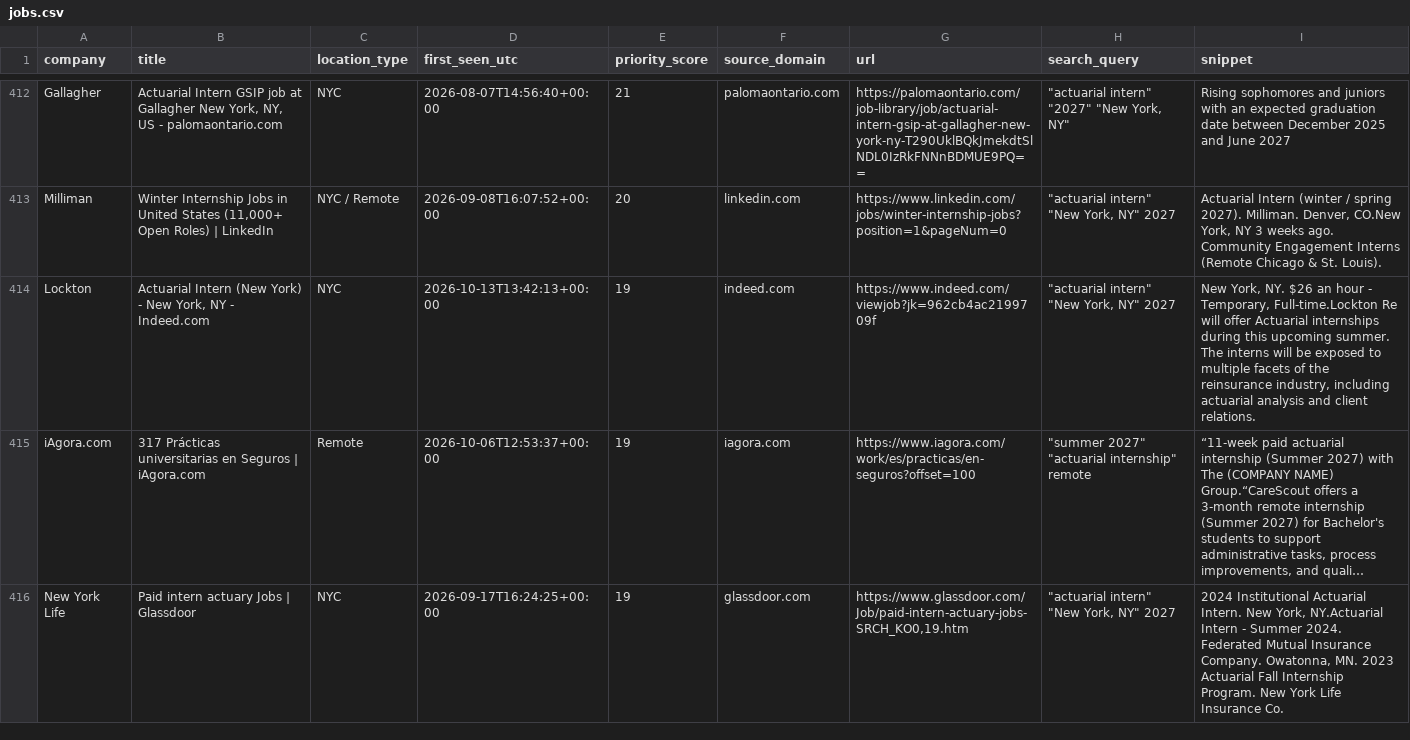
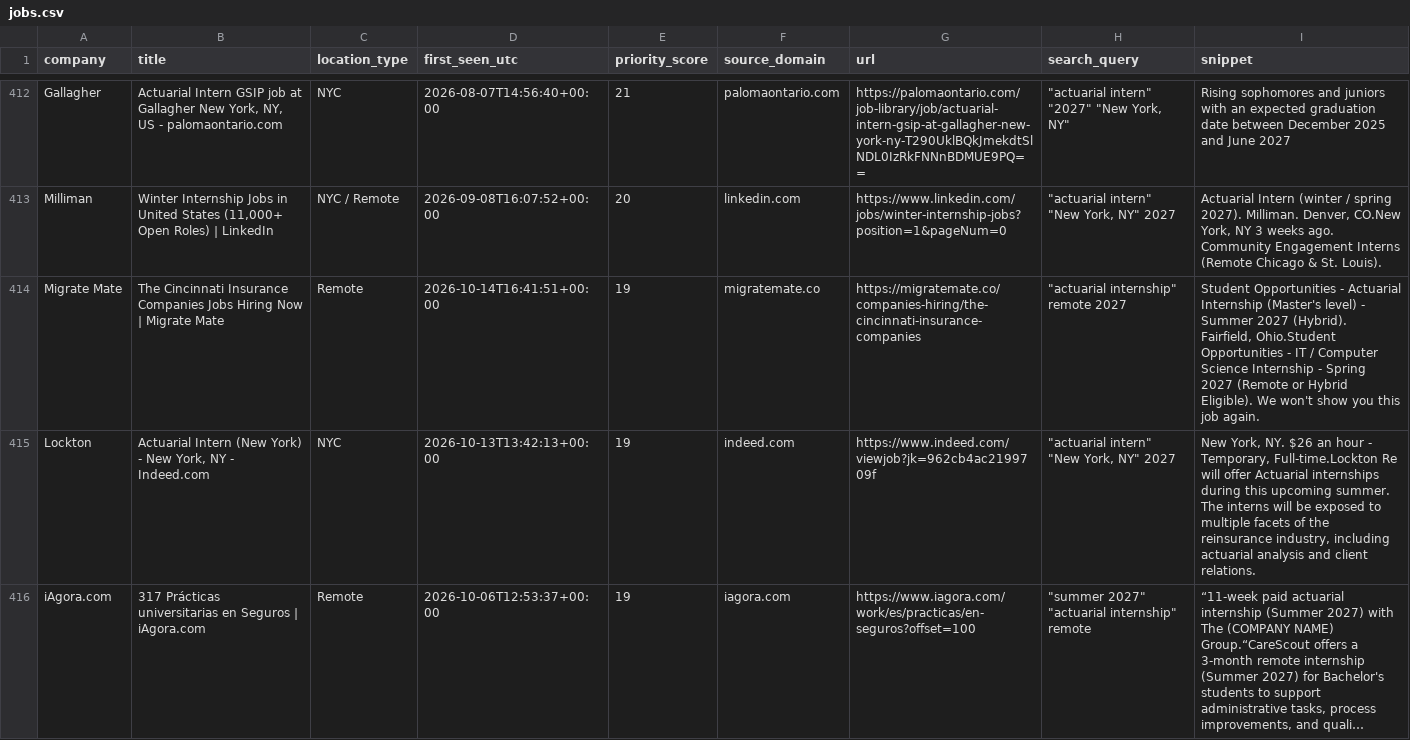
Before and after one commit to nycityeiles-creator/actuarial-internship-finder, a CSV file: jobs.csv, drawn as a sheet; only a part is shown, gaps mark what is left out; the shorter side is filled out with more unchanged rows; long unchanged cells end in …; the diff covers the shown part only; the diff names each change by its address in the sheet, - before the commit and + after, or states it on an @@ line.

```diff
--- a/jobs.csv
+++ b/jobs.csv
+row 414: Migrate Mate | The Cincinnati Insurance Companies Jobs Hiring Now | Migrate Mate | Remote | 2026-10-14T16:41:51+00:00 | 19 | migratemate.co | https://migratemate.co/companies-hiring/the-cincinnati-insurance-companies | "actuarial internship" remote 2027 | Student Opportunities - Actuarial Internship (Master's level) - Summer 2027 (Hybrid). Fairfield, Ohio.Student Opportunities - IT / Computer Science Internship - Spring 2027 (Remote or Hybrid Eligible). We won't show you this job again.
```
Also changed, not shown: 1 added row elsewhere in this file.
